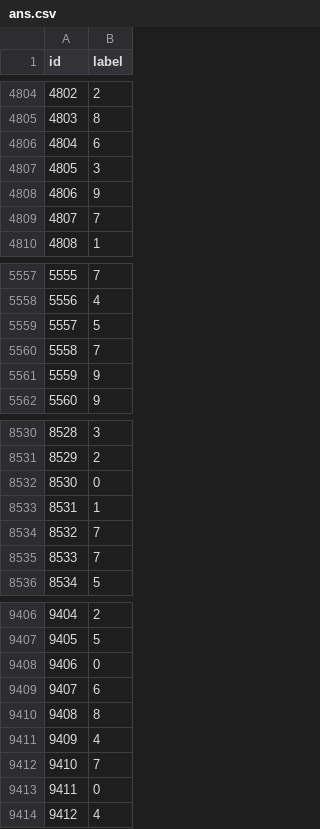
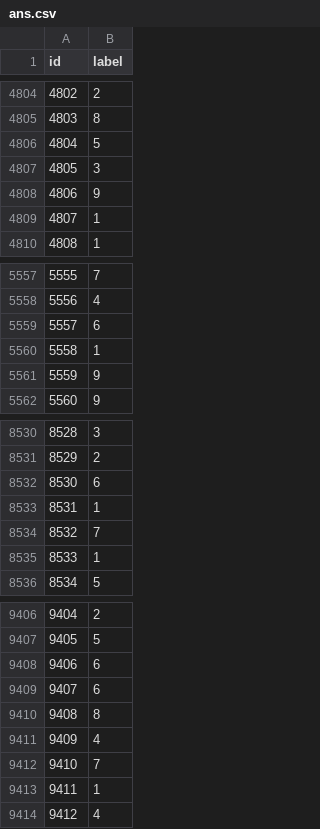
Before and after one commit to ymy1248/MLDS2017, a CSV file: hw0/ans.csv, drawn as a sheet; only a part is shown, gaps mark what is left out; the diff covers the shown part only.

```diff
--- a/hw0/ans.csv
+++ b/hw0/ans.csv
@@ -4805,6 +4805,6 @@ id,label
 4803,8
-4804,6
+4804,5
 4805,3
 4806,9
-4807,7
+4807,1
 4808,1
@@ -5558,4 +5558,4 @@ id,label
 5556,4
-5557,5
-5558,7
+5557,6
+5558,1
 5559,9
@@ -8531,6 +8531,6 @@ id,label
 8529,2
-8530,0
+8530,6
 8531,1
 8532,7
-8533,7
+8533,1
 8534,5
@@ -9407,3 +9407,3 @@ id,label
 9405,5
-9406,0
+9406,6
 9407,6
@@ -9412,3 +9412,3 @@ id,label
 9410,7
-9411,0
+9411,1
 9412,4
```
Also changed, not shown: 115 edited cells elsewhere in this file, 2 other files.
